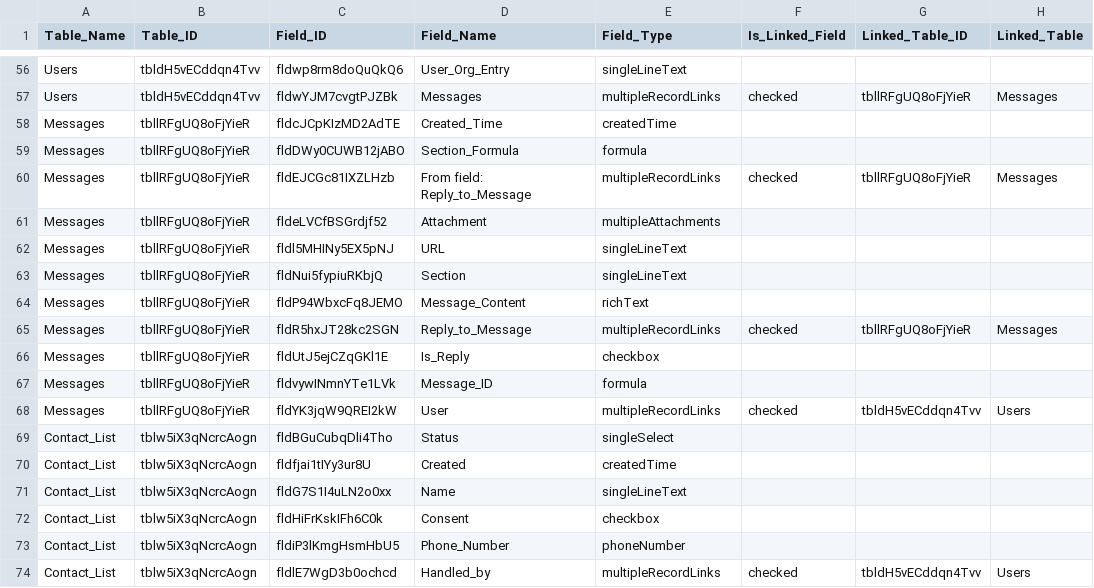
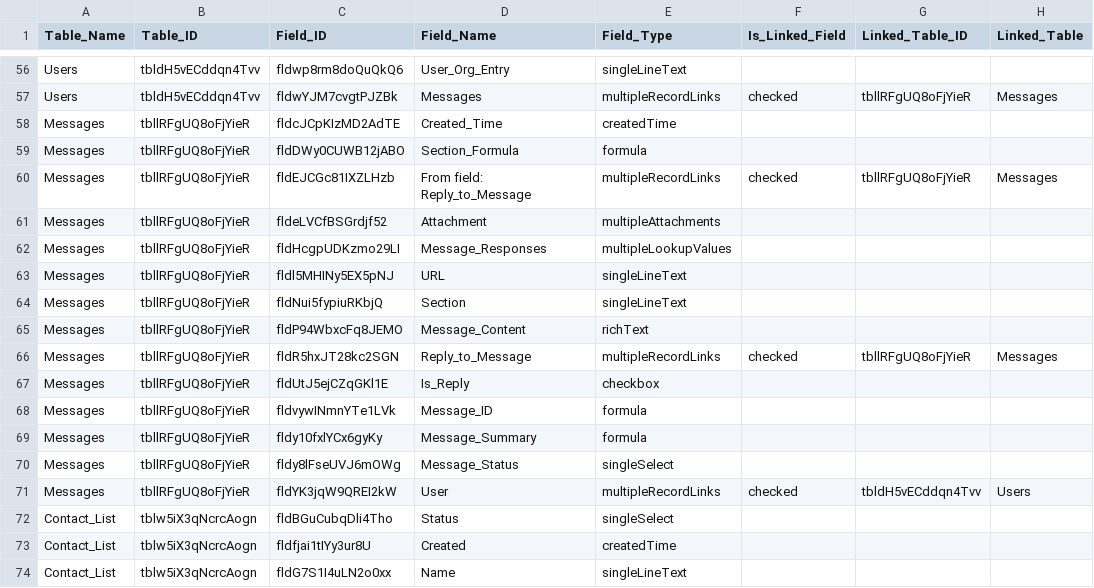
Before and after one commit to IntegralEd/nextgensw, a CSV file: docs/schema.generated.csv, drawn as a sheet; only a part is shown, gaps mark what is left out; the shorter side is filled out with more unchanged rows.

```diff
--- a/docs/schema.generated.csv
+++ b/docs/schema.generated.csv
@@ -61,2 +61,3 @@ Messages,tbllRFgUQ8oFjYieR,fldEJCGc81IXZLHzb,From field: Reply_to_Message,multip
 Messages,tbllRFgUQ8oFjYieR,fldeLVCfBSGrdjf52,Attachment,multipleAttachments,,,
+Messages,tbllRFgUQ8oFjYieR,fldHcgpUDKzmo29LI,Message_Responses,multipleLookupValues,,,
 Messages,tbllRFgUQ8oFjYieR,fldl5MHINy5EX5pNJ,URL,singleLineText,,,
@@ -67,2 +68,4 @@ Messages,tbllRFgUQ8oFjYieR,fldUtJ5ejCZqGKl1E,Is_Reply,checkbox,,,
 Messages,tbllRFgUQ8oFjYieR,fldvywINmnYTe1LVk,Message_ID,formula,,,
+Messages,tbllRFgUQ8oFjYieR,fldy10fxlYCx6gyKy,Message_Summary,formula,,,
+Messages,tbllRFgUQ8oFjYieR,fldy8lFseUVJ6mOWg,Message_Status,singleSelect,,,
 Messages,tbllRFgUQ8oFjYieR,fldYK3jqW9QREI2kW,User,multipleRecordLinks,checked,tbldH5vECddqn4Tvv,Users
```
Also changed, not shown: 1 other file.
